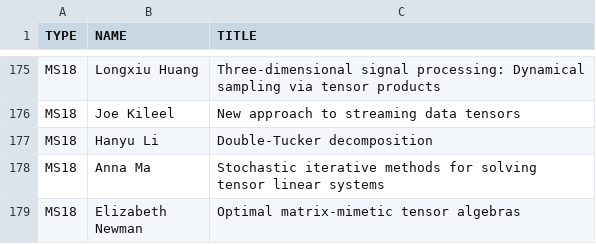
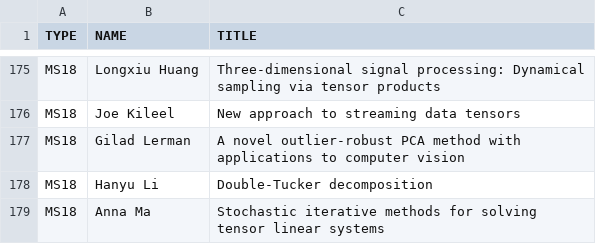
Before and after one commit to ilas2025/ilas2025.github.io, a CSV file: program/mini-speakers.csv, drawn as a sheet; only a part is shown, gaps mark what is left out; the shorter side is filled out with more unchanged rows.

Commit message:
update minis

```diff
--- a/program/mini-speakers.csv
+++ b/program/mini-speakers.csv
@@ -176,2 +176,3 @@ MS18,Longxiu Huang,Three-dimensional signal processing: Dynamical sampling via t
 MS18,Joe Kileel,New approach to streaming data tensors
+MS18,Gilad Lerman,A novel outlier-robust PCA method with applications to computer vision
 MS18,Hanyu Li,Double-Tucker decomposition
```
Also changed, not shown: 2 other files.
